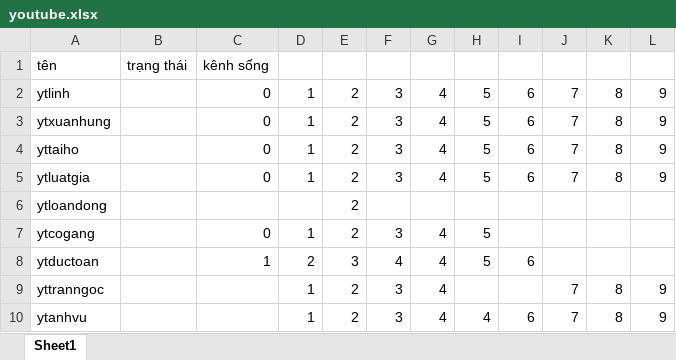
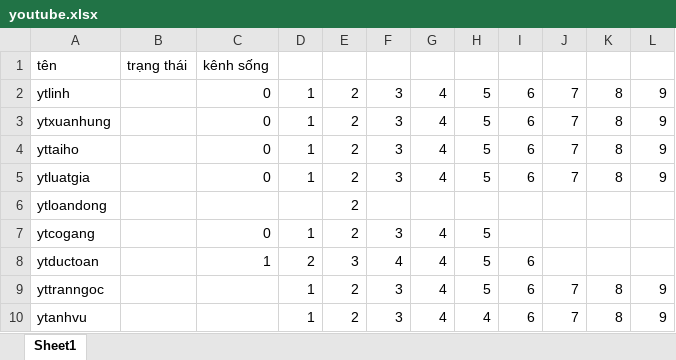
Before and after one commit to kiendong/youtube, an Excel workbook: youtube.xlsx, sheet Sheet1, drawn as a sheet; values as stored, in another font and other column widths than the file's, no borders; the diff names each change by its address in the sheet, - before the commit and + after, or states it on an @@ line.

```diff
--- a/youtube.xlsx (sheet Sheet1)
+++ b/youtube.xlsx (sheet Sheet1)
-H9: (empty)
+H9: 5
-I9: (empty)
+I9: 6
```
Also changed, not shown: list of chanel.xlsx.
